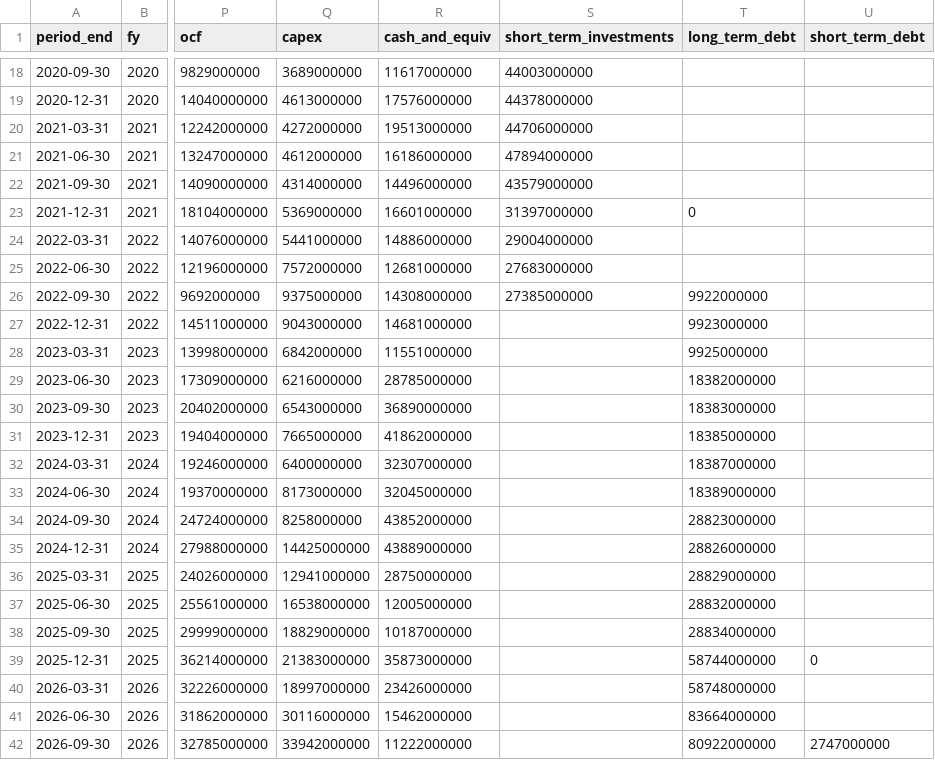
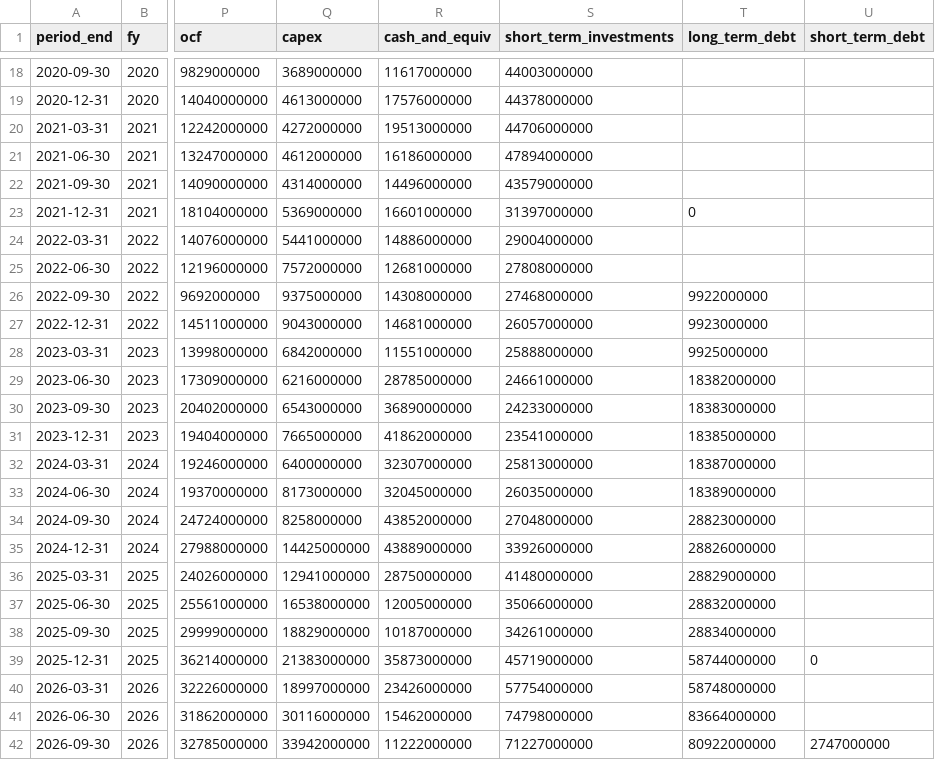
Before and after one commit to yennanliu/finance_data, a CSV file: data/fundamentals/meta.csv, drawn as a sheet; only a part is shown, gaps mark what is left out; the diff covers the shown part only; the diff names each change by its address in the sheet, - before the commit and + after, or states it on an @@ line.

```diff
--- a/data/fundamentals/meta.csv
+++ b/data/fundamentals/meta.csv
-S25 (short_term_investments): 27683000000
+S25 (short_term_investments): 27808000000
-S26 (short_term_investments): 27385000000
+S26 (short_term_investments): 27468000000
-S27 (short_term_investments): (empty)
+S27 (short_term_investments): 26057000000
-S28 (short_term_investments): (empty)
+S28 (short_term_investments): 25888000000
-S29 (short_term_investments): (empty)
+S29 (short_term_investments): 24661000000
-S30 (short_term_investments): (empty)
+S30 (short_term_investments): 24233000000
-S31 (short_term_investments): (empty)
+S31 (short_term_investments): 23541000000
-S32 (short_term_investments): (empty)
+S32 (short_term_investments): 25813000000
-S33 (short_term_investments): (empty)
+S33 (short_term_investments): 26035000000
-S34 (short_term_investments): (empty)
+S34 (short_term_investments): 27048000000
-S35 (short_term_investments): (empty)
+S35 (short_term_investments): 33926000000
-S36 (short_term_investments): (empty)
+S36 (short_term_investments): 41480000000
-S37 (short_term_investments): (empty)
+S37 (short_term_investments): 35066000000
-S38 (short_term_investments): (empty)
+S38 (short_term_investments): 34261000000
-S39 (short_term_investments): (empty)
+S39 (short_term_investments): 45719000000
-S40 (short_term_investments): (empty)
+S40 (short_term_investments): 57754000000
-S41 (short_term_investments): (empty)
+S41 (short_term_investments): 74798000000
-S42 (short_term_investments): (empty)
+S42 (short_term_investments): 71227000000
```
Also changed, not shown: 7 edited cells elsewhere in this file, data/fundamentals/amzn.csv, data/fundamentals/goog.csv, 14 other files.
